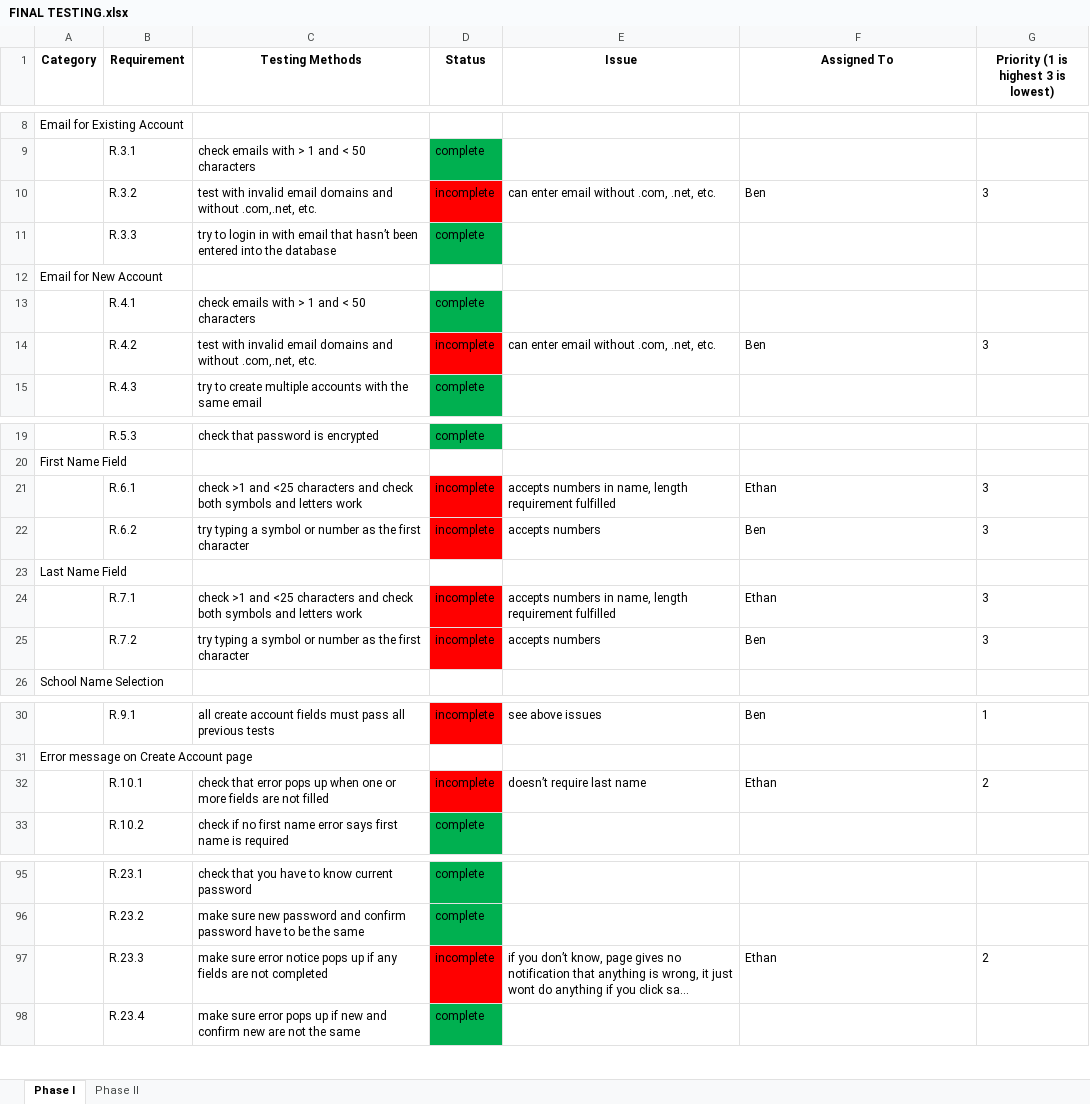
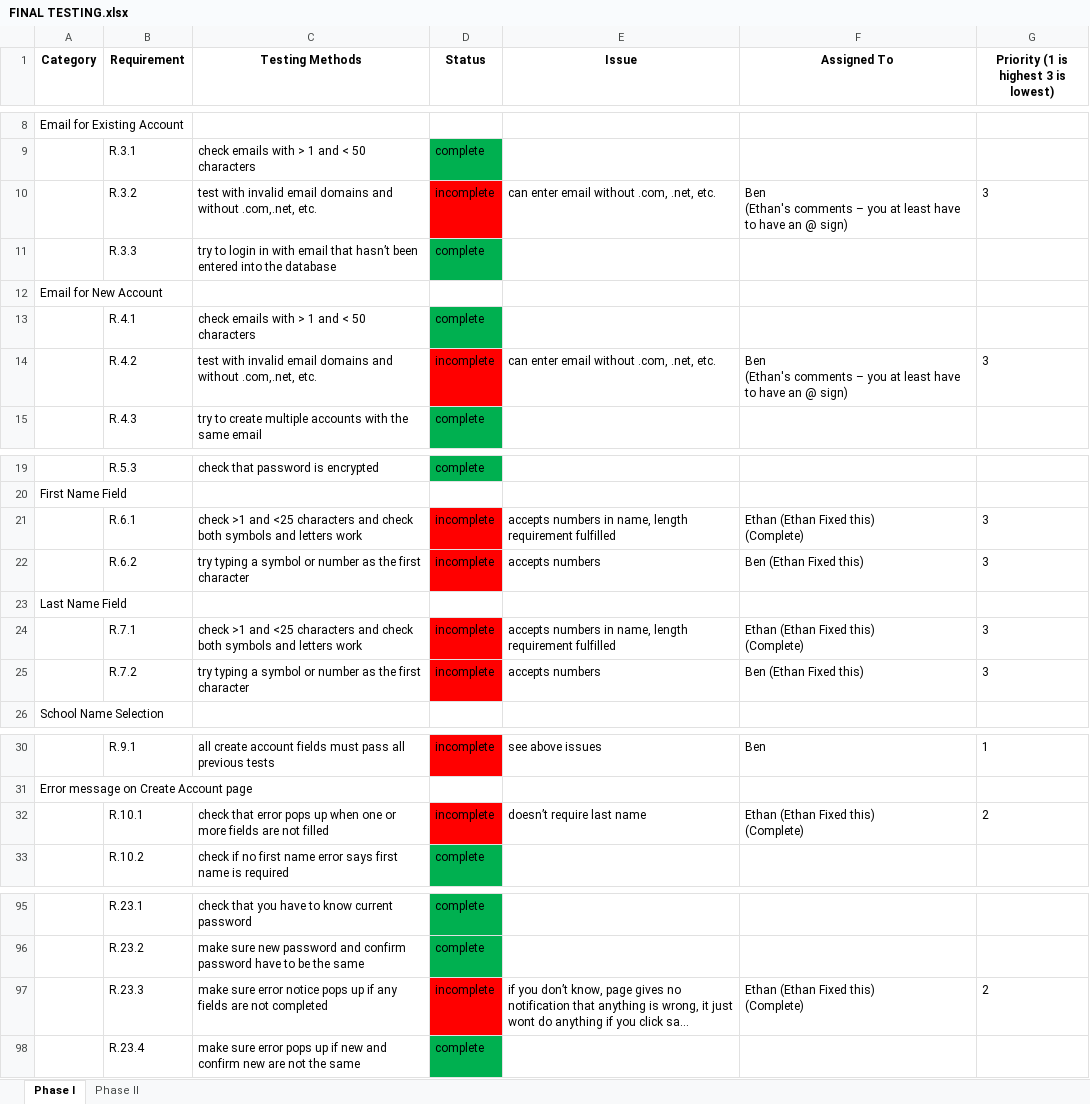
Before and after one commit to bsimondet/BeckmanProject, an Excel workbook: Documentation/FINAL TESTING.xlsx, sheet Phase I, drawn as a sheet; only a part is shown, gaps mark what is left out; long unchanged cells end in …; values as stored, in another font and other column widths than the file's, no borders; ↵ is a line break in a cell; the diff names each change by its address in the sheet, - before the commit and + after, or states it on an @@ line.

Commit message:
Added my status on all of the bug fixes

```diff
--- a/Documentation/FINAL TESTING.xlsx (sheet Phase I)
+++ b/Documentation/FINAL TESTING.xlsx (sheet Phase I)
-F10 (Assigned To): Ben
+F10 (Assigned To): Ben ↵ (Ethan's comments – you at least have to have an @ sign)
-F14 (Assigned To): Ben
+F14 (Assigned To): Ben ↵ (Ethan's comments – you at least have to have an @ sign)
-F21 (Assigned To): Ethan
+F21 (Assigned To): Ethan (Ethan Fixed this) ↵ (Complete)
-F22 (Assigned To): Ben
+F22 (Assigned To): Ben (Ethan Fixed this)
-F24 (Assigned To): Ethan
+F24 (Assigned To): Ethan (Ethan Fixed this) ↵ (Complete)
-F25 (Assigned To): Ben
+F25 (Assigned To): Ben (Ethan Fixed this)
-F32 (Assigned To): Ethan
+F32 (Assigned To): Ethan (Ethan Fixed this) ↵ (Complete)
-F97 (Assigned To): Ethan
+F97 (Assigned To): Ethan (Ethan Fixed this) ↵ (Complete)
```
